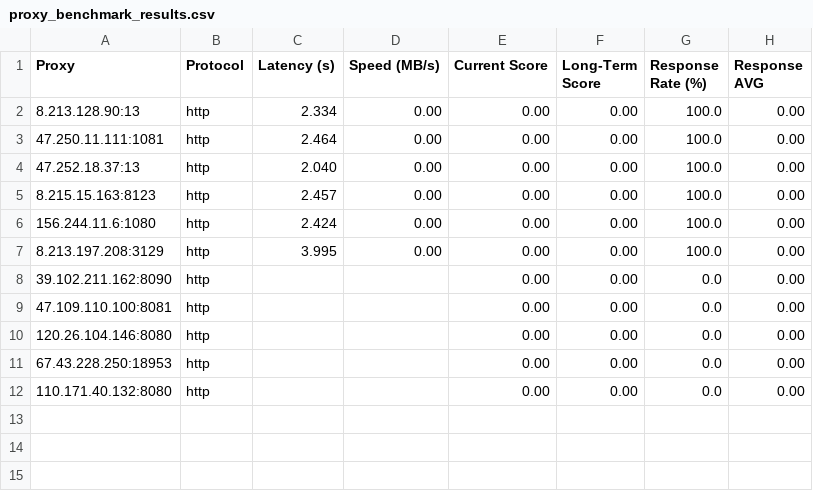
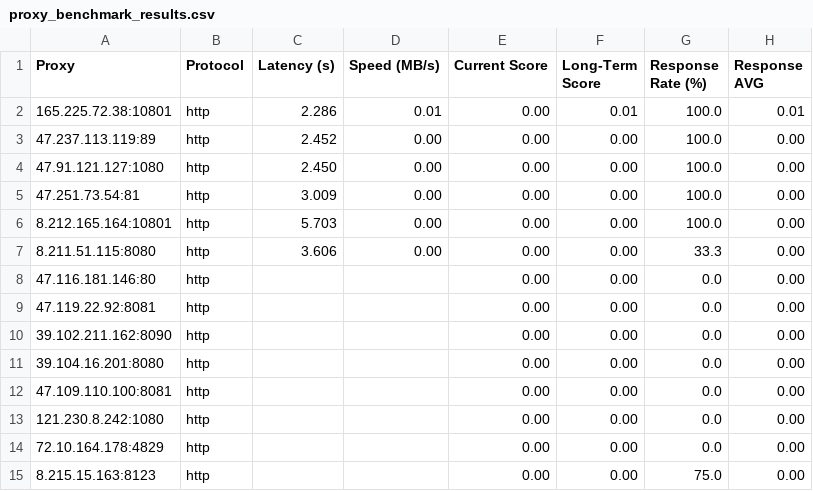
Before and after one commit to rriordan/Proxy-Master, a CSV file: Output/proxy_benchmark_results.csv, drawn as a sheet.

```diff
--- a/Output/proxy_benchmark_results.csv
+++ b/Output/proxy_benchmark_results.csv
@@ -1,12 +1,15 @@
 Proxy,Protocol,Latency (s),Speed (MB/s),Current Score,Long-Term Score,Response Rate (%),Response AVG
-8.213.128.90:13,http,2.334,0.00,0.00,0.00,100.0,0.00
-47.250.11.111:1081,http,2.464,0.00,0.00,0.00,100.0,0.00
-47.252.18.37:13,http,2.040,0.00,0.00,0.00,100.0,0.00
-8.215.15.163:8123,http,2.457,0.00,0.00,0.00,100.0,0.00
-156.244.11.6:1080,http,2.424,0.00,0.00,0.00,100.0,0.00
-8.213.197.208:3129,http,3.995,0.00,0.00,0.00,100.0,0.00
+165.225.72.38:10801,http,2.286,0.01,0.00,0.01,100.0,0.01
+47.237.113.119:89,http,2.452,0.00,0.00,0.00,100.0,0.00
+47.91.121.127:1080,http,2.450,0.00,0.00,0.00,100.0,0.00
+47.251.73.54:81,http,3.009,0.00,0.00,0.00,100.0,0.00
+8.212.165.164:10801,http,5.703,0.00,0.00,0.00,100.0,0.00
+8.211.51.115:8080,http,3.606,0.00,0.00,0.00,33.3,0.00
+47.116.181.146:80,http,,,0.00,0.00,0.0,0.00
+47.119.22.92:8081,http,,,0.00,0.00,0.0,0.00
 39.102.211.162:8090,http,,,0.00,0.00,0.0,0.00
+39.104.16.201:8080,http,,,0.00,0.00,0.0,0.00
 47.109.110.100:8081,http,,,0.00,0.00,0.0,0.00
-120.26.104.146:8080,http,,,0.00,0.00,0.0,0.00
-67.43.228.250:18953,http,,,0.00,0.00,0.0,0.00
-110.171.40.132:8080,http,,,0.00,0.00,0.0,0.00
+121.230.8.242:1080,http,,,0.00,0.00,0.0,0.00
+72.10.164.178:4829,http,,,0.00,0.00,0.0,0.00
+8.215.15.163:8123,http,,,0.00,0.00,75.0,0.00
```
Also changed, not shown: Output/proxy_history.csv, 3 other files.
